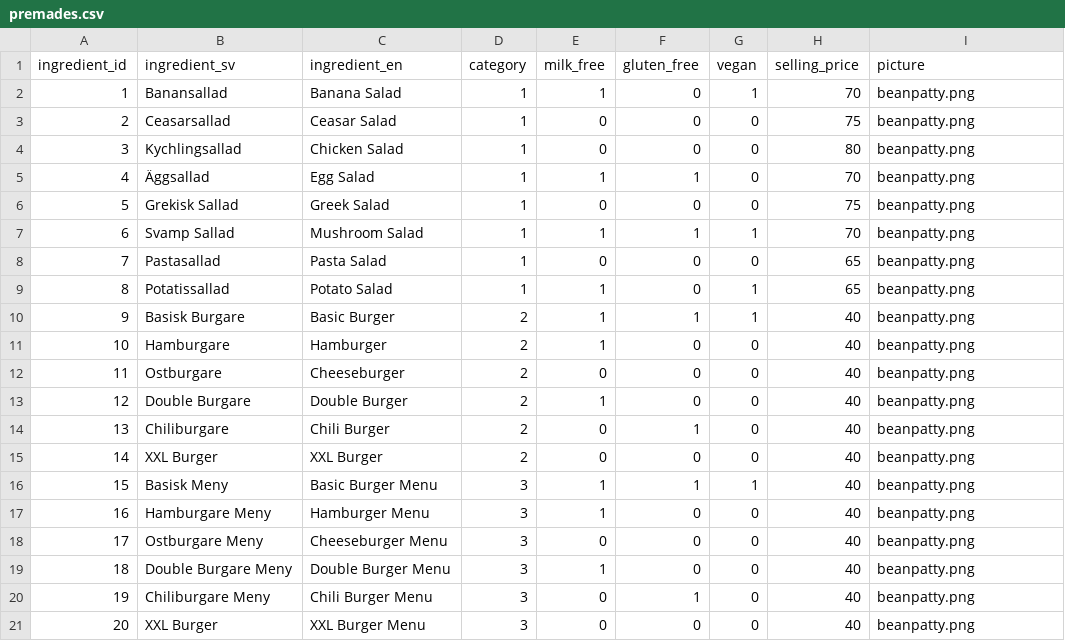
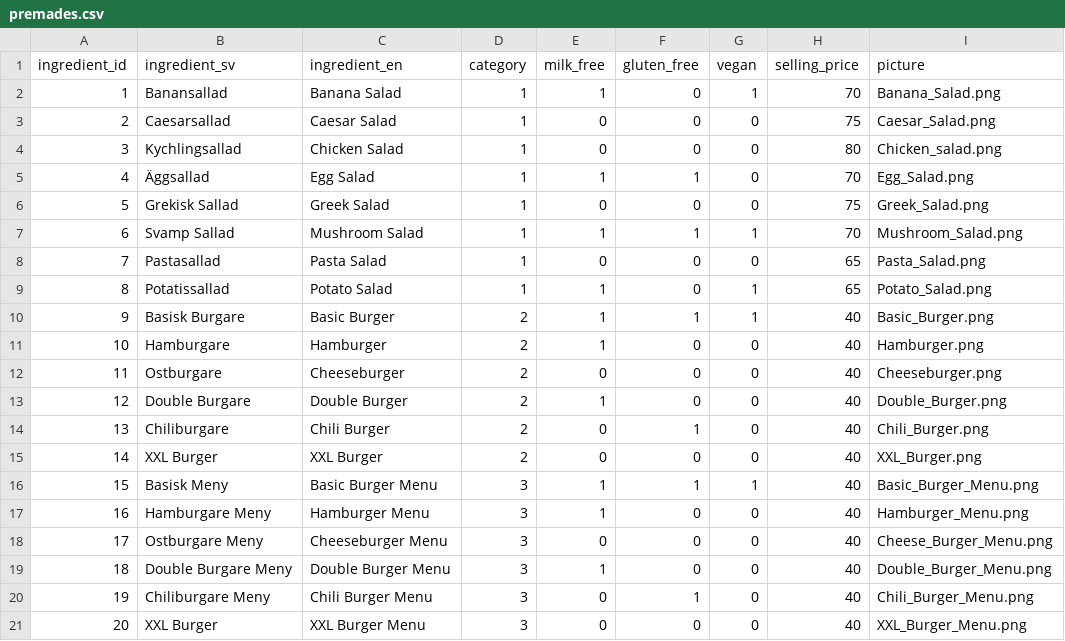
Before and after one commit to kevpeng/burger-skeleton, a CSV file: data/premades.csv, drawn as a sheet.

Commit message:
All pictures for the items in premade.csv and the one line of code for the pictures to be shown for the burgers

```diff
--- a/data/premades.csv
+++ b/data/premades.csv
@@ -1,21 +1,21 @@
 ingredient_id,ingredient_sv,ingredient_en,category,milk_free,gluten_free,vegan,selling_price,picture
-1,Banansallad,Banana Salad,1,1,0,1,70,beanpatty.png
-2,Ceasarsallad,Ceasar Salad,1,0,0,0,75,beanpatty.png
-3,Kychlingsallad,Chicken Salad,1,0,0,0,80,beanpatty.png
-4,Äggsallad,Egg Salad,1,1,1,0,70,beanpatty.png
-5,Grekisk Sallad,Greek Salad,1,0,0,0,75,beanpatty.png
-6,Svamp Sallad,Mushroom Salad,1,1,1,1,70,beanpatty.png
-7,Pastasallad,Pasta Salad,1,0,0,0,65,beanpatty.png
-8,Potatissallad,Potato Salad,1,1,0,1,65,beanpatty.png
-9,Basisk Burgare,Basic Burger,2,1,1,1,40,beanpatty.png
-10,Hamburgare,Hamburger,2,1,0,0,40,beanpatty.png
-11,Ostburgare,Cheeseburger,2,0,0,0,40,beanpatty.png
-12,Double Burgare,Double Burger,2,1,0,0,40,beanpatty.png
-13,Chiliburgare,Chili Burger,2,0,1,0,40,beanpatty.png
-14,XXL Burger,XXL Burger,2,0,0,0,40,beanpatty.png
-15,Basisk Meny,Basic Burger Menu,3,1,1,1,40,beanpatty.png
-16,Hamburgare Meny,Hamburger Menu,3,1,0,0,40,beanpatty.png
-17,Ostburgare Meny,Cheeseburger Menu,3,0,0,0,40,beanpatty.png
-18,Double Burgare Meny,Double Burger Menu,3,1,0,0,40,beanpatty.png
-19,Chiliburgare Meny,Chili Burger Menu,3,0,1,0,40,beanpatty.png
-20,XXL Burger,XXL Burger Menu,3,0,0,0,40,beanpatty.png
+1,Banansallad,Banana Salad,1,1,0,1,70,Banana_Salad.png
+2,Caesarsallad,Caesar Salad,1,0,0,0,75,Caesar_Salad.png
+3,Kychlingsallad,Chicken Salad,1,0,0,0,80,Chicken_salad.png
+4,Äggsallad,Egg Salad,1,1,1,0,70,Egg_Salad.png
+5,Grekisk Sallad,Greek Salad,1,0,0,0,75,Greek_Salad.png
+6,Svamp Sallad,Mushroom Salad,1,1,1,1,70,Mushroom_Salad.png
+7,Pastasallad,Pasta Salad,1,0,0,0,65,Pasta_Salad.png
+8,Potatissallad,Potato Salad,1,1,0,1,65,Potato_Salad.png
+9,Basisk Burgare,Basic Burger,2,1,1,1,40,Basic_Burger.png
+10,Hamburgare,Hamburger,2,1,0,0,40,Hamburger.png
+11,Ostburgare,Cheeseburger,2,0,0,0,40,Cheeseburger.png
+12,Double Burgare,Double Burger,2,1,0,0,40,Double_Burger.png
+13,Chiliburgare,Chili Burger,2,0,1,0,40,Chili_Burger.png
+14,XXL Burger,XXL Burger,2,0,0,0,40,XXL_Burger.png
+15,Basisk Meny,Basic Burger Menu,3,1,1,1,40,Basic_Burger_Menu.png
+16,Hamburgare Meny,Hamburger Menu,3,1,0,0,40,Hamburger_Menu.png
+17,Ostburgare Meny,Cheeseburger Menu,3,0,0,0,40,Cheese_Burger_Menu.png
+18,Double Burgare Meny,Double Burger Menu,3,1,0,0,40,Double_Burger_Menu.png
+19,Chiliburgare Meny,Chili Burger Menu,3,0,1,0,40,Chili_Burger_Menu.png
+20,XXL Burger,XXL Burger Menu,3,0,0,0,40,XXL_Burger_Menu.png
```
Also changed, not shown: 21 other files.
